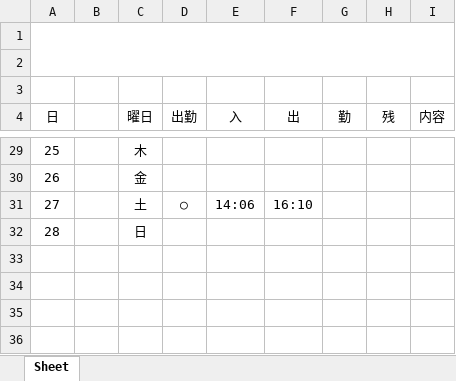
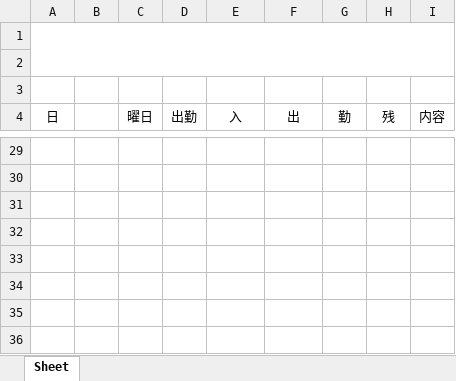
Before and after one commit to tomo1833/life_log_web, an Excel workbook: output.xlsx, sheet Sheet, drawn as a sheet; only a part is shown, gaps mark what is left out; values as stored, in another font and other column widths than the file's, no borders; the diff covers the shown part only; the diff names each change by its address in the sheet, - before the commit and + after, or states it on an @@ line.

```diff
--- a/output.xlsx (sheet Sheet)
+++ b/output.xlsx (sheet Sheet)
-row 29: 25 |  | 木
+row 29: (empty)
-row 30: 26 |  | 金
+row 30: (empty)
-row 31: 27 |  | 土 | ○ | 14:06 | 16:10
+row 31: (empty)
-row 32: 28 |  | 日
+row 32: (empty)
```
Also changed, not shown: 66 edited cells elsewhere in this sheet, 5 other files.
